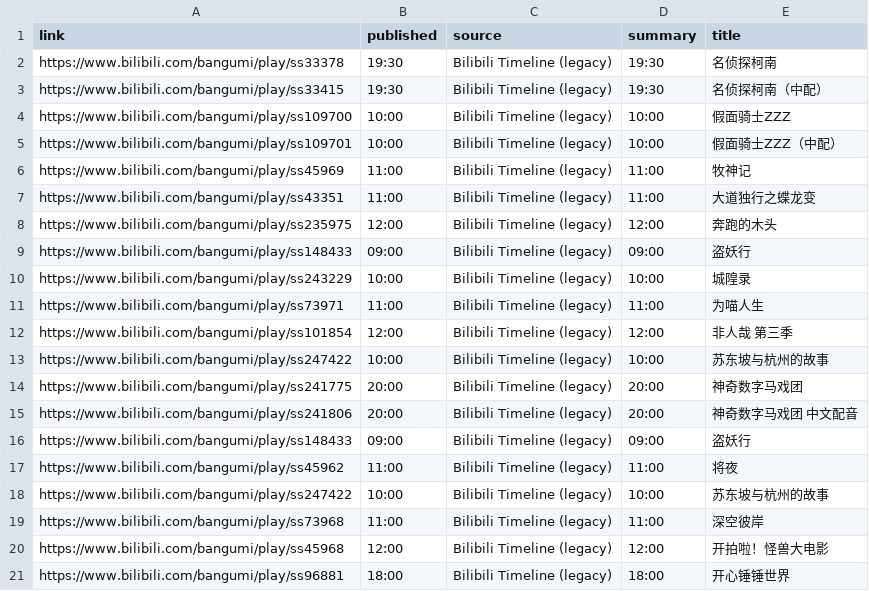
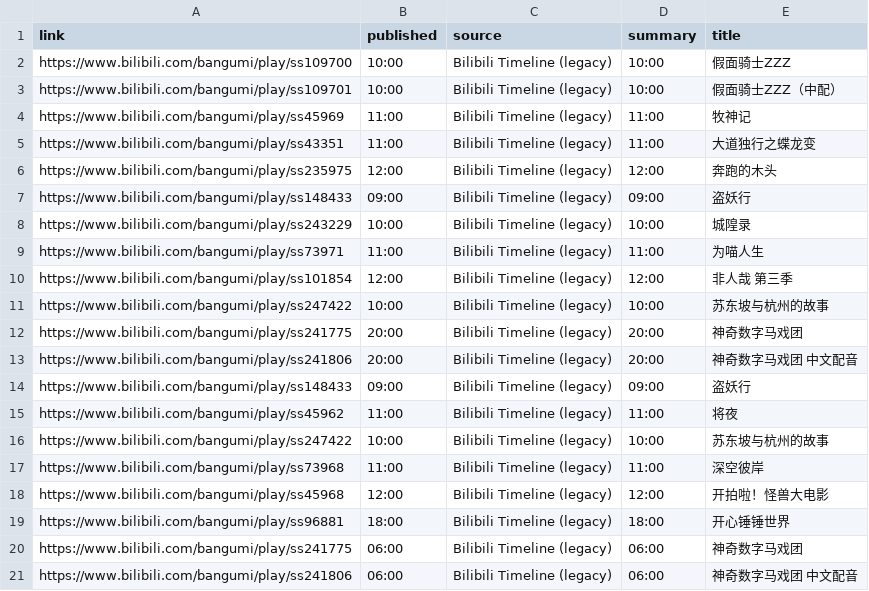
Before and after one commit to BennetttChen/Python-crawl, a CSV file: output/bili_timeline.csv, drawn as a sheet; removed rows and columns are numbered as before the commit, all else as after; the diff names each change by its address in the sheet, - before the commit and + after, or states it on an @@ line.

```diff
--- a/output/bili_timeline.csv
+++ b/output/bili_timeline.csv
-row 2: https://www.bilibili.com/bangumi/play/ss33378 | 19:30 | Bilibili Timeline (legacy) | 19:30 | 名侦探柯南
-row 3: https://www.bilibili.com/bangumi/play/ss33415 | 19:30 | Bilibili Timeline (legacy) | 19:30 | 名侦探柯南（中配）
+row 20: https://www.bilibili.com/bangumi/play/ss241775 | 06:00 | Bilibili Timeline (legacy) | 06:00 | 神奇数字马戏团
+row 21: https://www.bilibili.com/bangumi/play/ss241806 | 06:00 | Bilibili Timeline (legacy) | 06:00 | 神奇数字马戏团 中文配音
```
Also changed, not shown: output/steam_news.csv, 4 other files.
